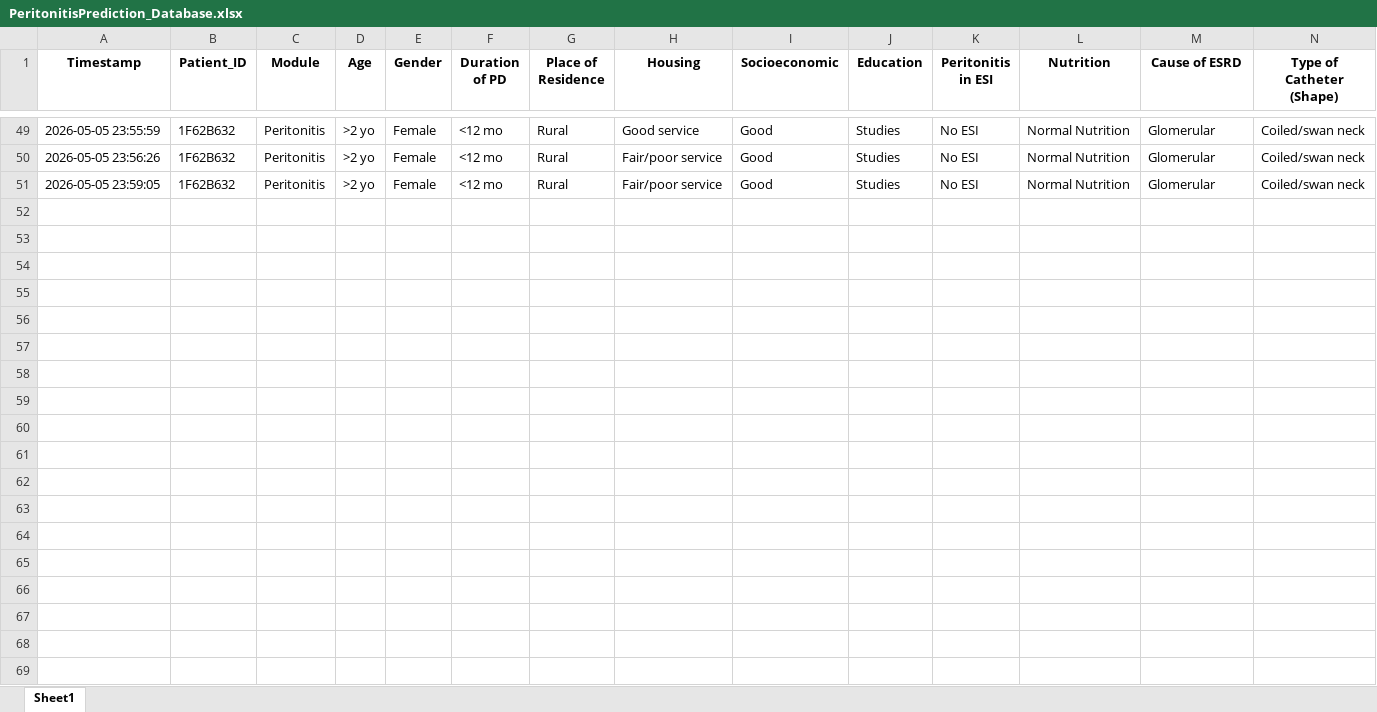
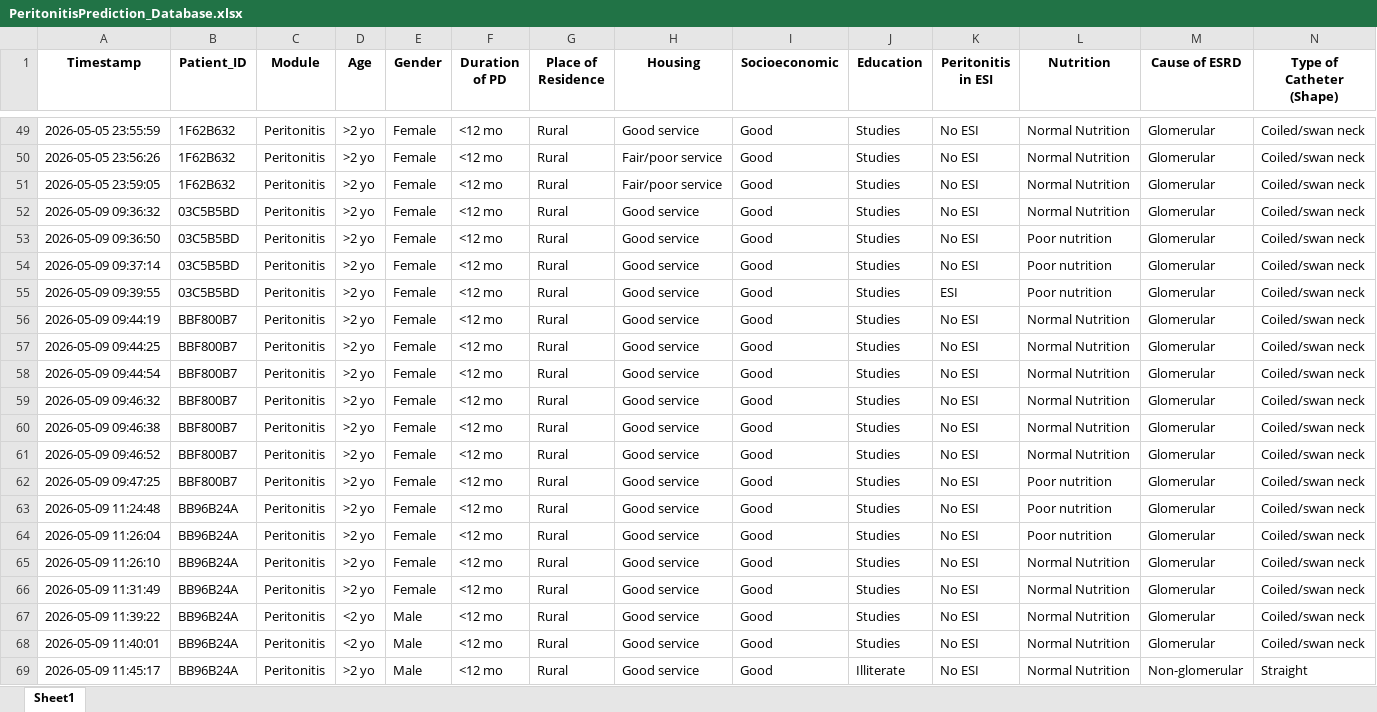
Before and after one commit to fadhilakamila/pediatric-prediction-system, an Excel workbook: peritonitis-prediction/PeritonitisPrediction_Database.xlsx, sheet Sheet1, drawn as a sheet; only a part is shown, gaps mark what is left out; values as stored, in another font and other column widths than the file's, no borders; rows hold the shown columns only; the diff covers the shown part only; the diff names each change by its address in the sheet, - before the commit and + after, or states it on an @@ line.

```diff
--- a/peritonitis-prediction/PeritonitisPrediction_Database.xlsx (sheet Sheet1)
+++ b/peritonitis-prediction/PeritonitisPrediction_Database.xlsx (sheet Sheet1)
+row 52: 2026-05-09 09:36:32 | 03C5B5BD | Peritonitis | >2 yo | Female | <12 mo | Rural | Good service | Good | Studies | No ESI | Normal Nutrition | Glomerular | Coiled/swan neck
+row 53: 2026-05-09 09:36:50 | 03C5B5BD | Peritonitis | >2 yo | Female | <12 mo | Rural | Good service | Good | Studies | No ESI | Poor nutrition | Glomerular | Coiled/swan neck
+row 54: 2026-05-09 09:37:14 | 03C5B5BD | Peritonitis | >2 yo | Female | <12 mo | Rural | Good service | Good | Studies | No ESI | Poor nutrition | Glomerular | Coiled/swan neck
+row 55: 2026-05-09 09:39:55 | 03C5B5BD | Peritonitis | >2 yo | Female | <12 mo | Rural | Good service | Good | Studies | ESI | Poor nutrition | Glomerular | Coiled/swan neck
+row 56: 2026-05-09 09:44:19 | BBF800B7 | Peritonitis | >2 yo | Female | <12 mo | Rural | Good service | Good | Studies | No ESI | Normal Nutrition | Glomerular | Coiled/swan neck
+row 57: 2026-05-09 09:44:25 | BBF800B7 | Peritonitis | >2 yo | Female | <12 mo | Rural | Good service | Good | Studies | No ESI | Normal Nutrition | Glomerular | Coiled/swan neck
+row 58: 2026-05-09 09:44:54 | BBF800B7 | Peritonitis | >2 yo | Female | <12 mo | Rural | Good service | Good | Studies | No ESI | Normal Nutrition | Glomerular | Coiled/swan neck
+row 59: 2026-05-09 09:46:32 | BBF800B7 | Peritonitis | >2 yo | Female | <12 mo | Rural | Good service | Good | Studies | No ESI | Normal Nutrition | Glomerular | Coiled/swan neck
+row 60: 2026-05-09 09:46:38 | BBF800B7 | Peritonitis | >2 yo | Female | <12 mo | Rural | Good service | Good | Studies | No ESI | Normal Nutrition | Glomerular | Coiled/swan neck
+row 61: 2026-05-09 09:46:52 | BBF800B7 | Peritonitis | >2 yo | Female | <12 mo | Rural | Good service | Good | Studies | No ESI | Normal Nutrition | Glomerular | Coiled/swan neck
+row 62: 2026-05-09 09:47:25 | BBF800B7 | Peritonitis | >2 yo | Female | <12 mo | Rural | Good service | Good | Studies | No ESI | Poor nutrition | Glomerular | Coiled/swan neck
+row 63: 2026-05-09 11:24:48 | BB96B24A | Peritonitis | >2 yo | Female | <12 mo | Rural | Good service | Good | Studies | No ESI | Poor nutrition | Glomerular | Coiled/swan neck
+row 64: 2026-05-09 11:26:04 | BB96B24A | Peritonitis | >2 yo | Female | <12 mo | Rural | Good service | Good | Studies | No ESI | Poor nutrition | Glomerular | Coiled/swan neck
+row 65: 2026-05-09 11:26:10 | BB96B24A | Peritonitis | >2 yo | Female | <12 mo | Rural | Good service | Good | Studies | No ESI | Normal Nutrition | Glomerular | Coiled/swan neck
+row 66: 2026-05-09 11:31:49 | BB96B24A | Peritonitis | >2 yo | Female | <12 mo | Rural | Good service | Good | Studies | No ESI | Normal Nutrition | Glomerular | Coiled/swan neck
+row 67: 2026-05-09 11:39:22 | BB96B24A | Peritonitis | <2 yo | Male | <12 mo | Rural | Good service | Good | Studies | No ESI | Normal Nutrition | Glomerular | Coiled/swan neck
+row 68: 2026-05-09 11:40:01 | BB96B24A | Peritonitis | <2 yo | Male | <12 mo | Rural | Good service | Good | Studies | No ESI | Normal Nutrition | Glomerular | Coiled/swan neck
+row 69: 2026-05-09 11:45:17 | BB96B24A | Peritonitis | >2 yo | Male | <12 mo | Rural | Good service | Good | Illiterate | No ESI | Normal Nutrition | Non-glomerular | Straight
```
Also changed, not shown: 13 added rows elsewhere in this sheet, 1 other file.
